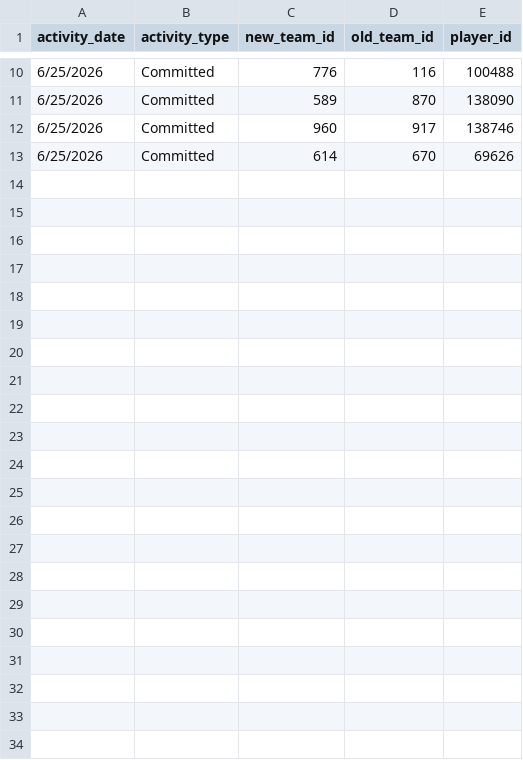
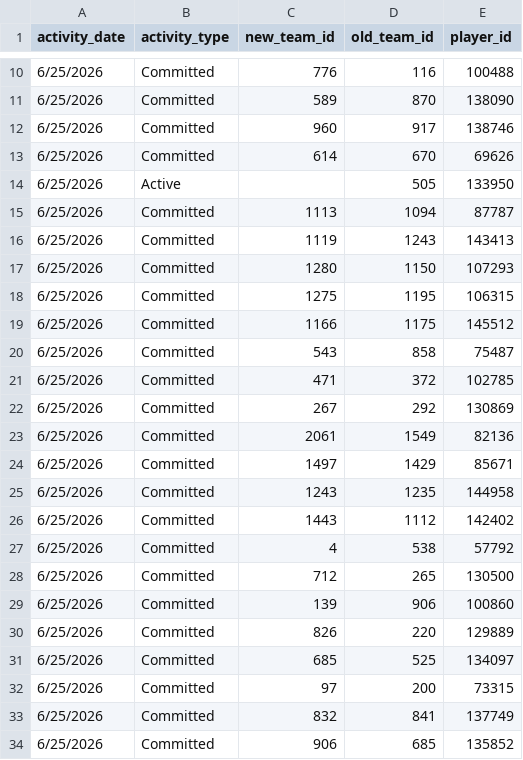
Before and after one commit to JasonR64A/chart-builder, a CSV file: data/portal_activities.csv, drawn as a sheet; only a part is shown, gaps mark what is left out.

Commit message:
Daily data update 2026-06-25

```diff
--- a/data/portal_activities.csv
+++ b/data/portal_activities.csv
@@ -13 +13,22 @@ activity_date,activity_type,new_team_id,old_team_id,player_id
 6/25/2026,Committed,614,670,69626
+6/25/2026,Active,,505,133950
+6/25/2026,Committed,1113,1094,87787
+6/25/2026,Committed,1119,1243,143413
+6/25/2026,Committed,1280,1150,107293
+6/25/2026,Committed,1275,1195,106315
+6/25/2026,Committed,1166,1175,145512
+6/25/2026,Committed,543,858,75487
+6/25/2026,Committed,471,372,102785
+6/25/2026,Committed,267,292,130869
+6/25/2026,Committed,2061,1549,82136
+6/25/2026,Committed,1497,1429,85671
+6/25/2026,Committed,1243,1235,144958
+6/25/2026,Committed,1443,1112,142402
+6/25/2026,Committed,4,538,57792
+6/25/2026,Committed,712,265,130500
+6/25/2026,Committed,139,906,100860
+6/25/2026,Committed,826,220,129889
+6/25/2026,Committed,685,525,134097
+6/25/2026,Committed,97,200,73315
+6/25/2026,Committed,832,841,137749
+6/25/2026,Committed,906,685,135852
```
Also changed, not shown: data/portal/softball_matched.csv, data/portal_archive/softball_full_archive.csv, 10 other files.
